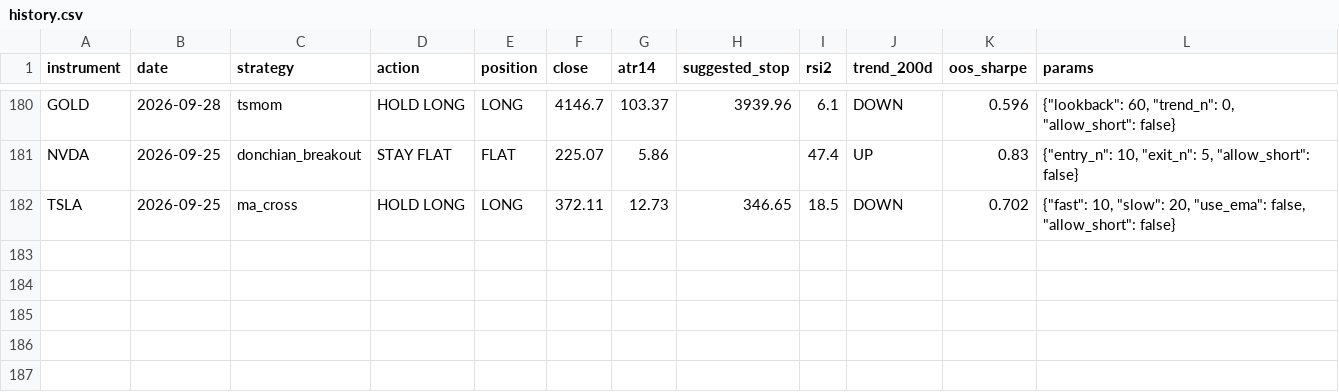
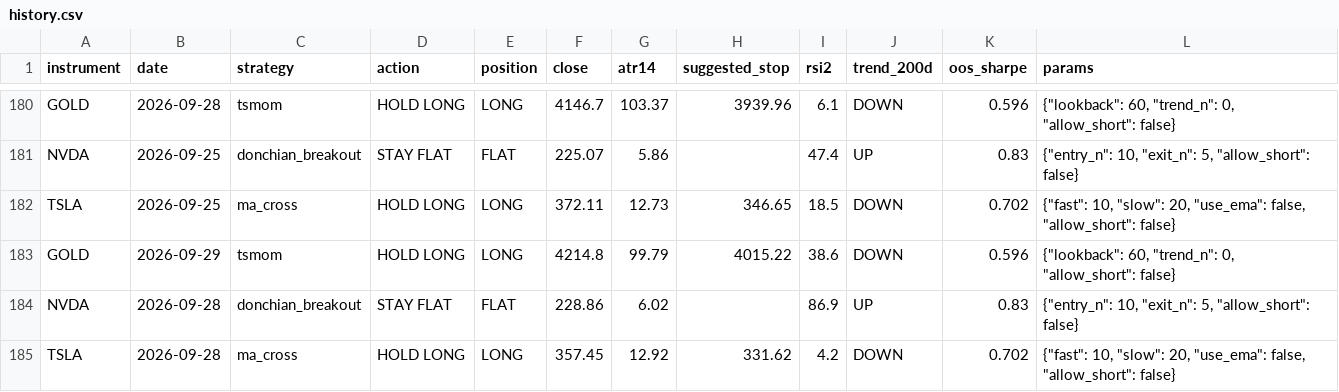
Before and after one commit to LynchDyl/Trading-, a CSV file: signals/history.csv, drawn as a sheet; only a part is shown, gaps mark what is left out; the diff names each change by its address in the sheet, - before the commit and + after, or states it on an @@ line.

```diff
--- a/signals/history.csv
+++ b/signals/history.csv
+row 183: GOLD | 2026-09-29 | tsmom | HOLD LONG | LONG | 4214.8 | 99.79 | 4015.22 | 38.6 | DOWN | 0.596 | {"lookback": 60, "trend_n": 0, "allow_short": false}
+row 184: NVDA | 2026-09-28 | donchian_breakout | STAY FLAT | FLAT | 228.86 | 6.02 |  | 86.9 | UP | 0.83 | {"entry_n": 10, "exit_n": 5, "allow_short": false}
+row 185: TSLA | 2026-09-28 | ma_cross | HOLD LONG | LONG | 357.45 | 12.92 | 331.62 | 4.2 | DOWN | 0.702 | {"fast": 10, "slow": 20, "use_ema": false, "allow_short": false}
```
Also changed, not shown: data/BTC.csv, data/EFA.csv, 19 other files.
